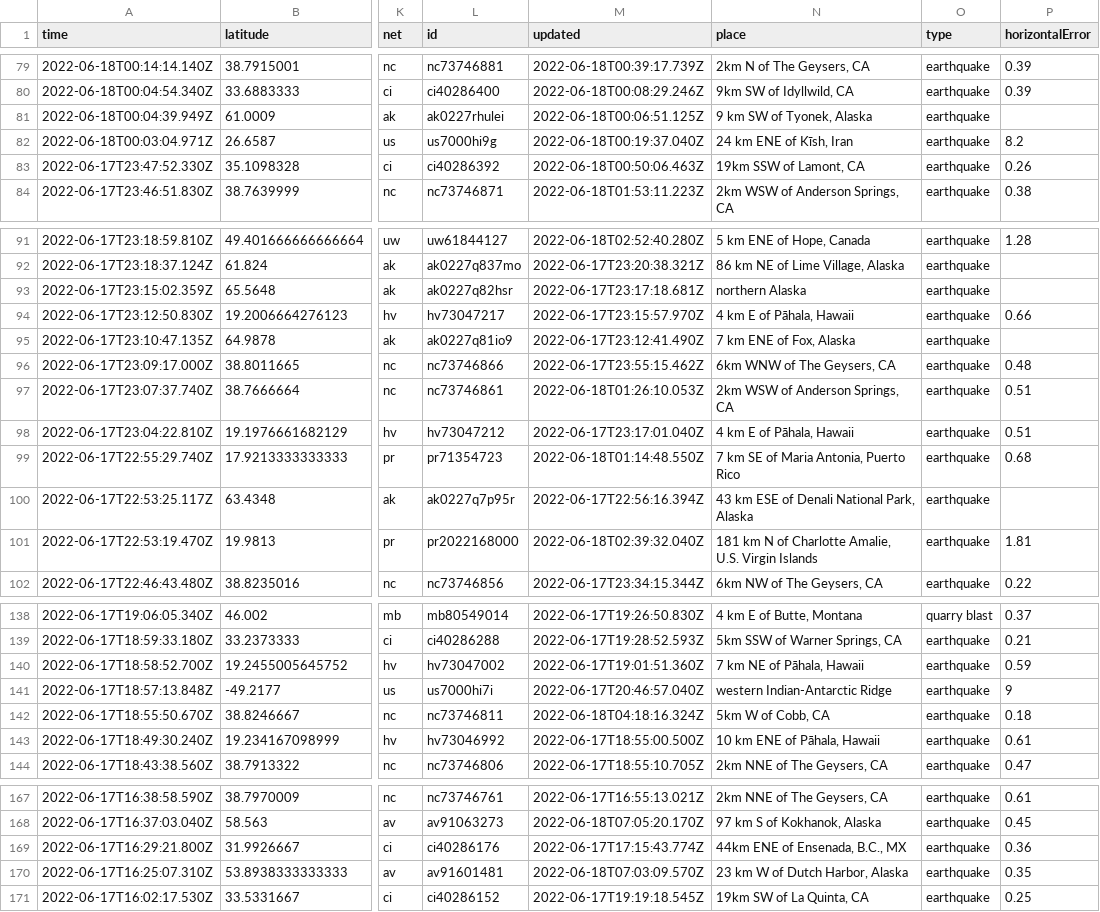
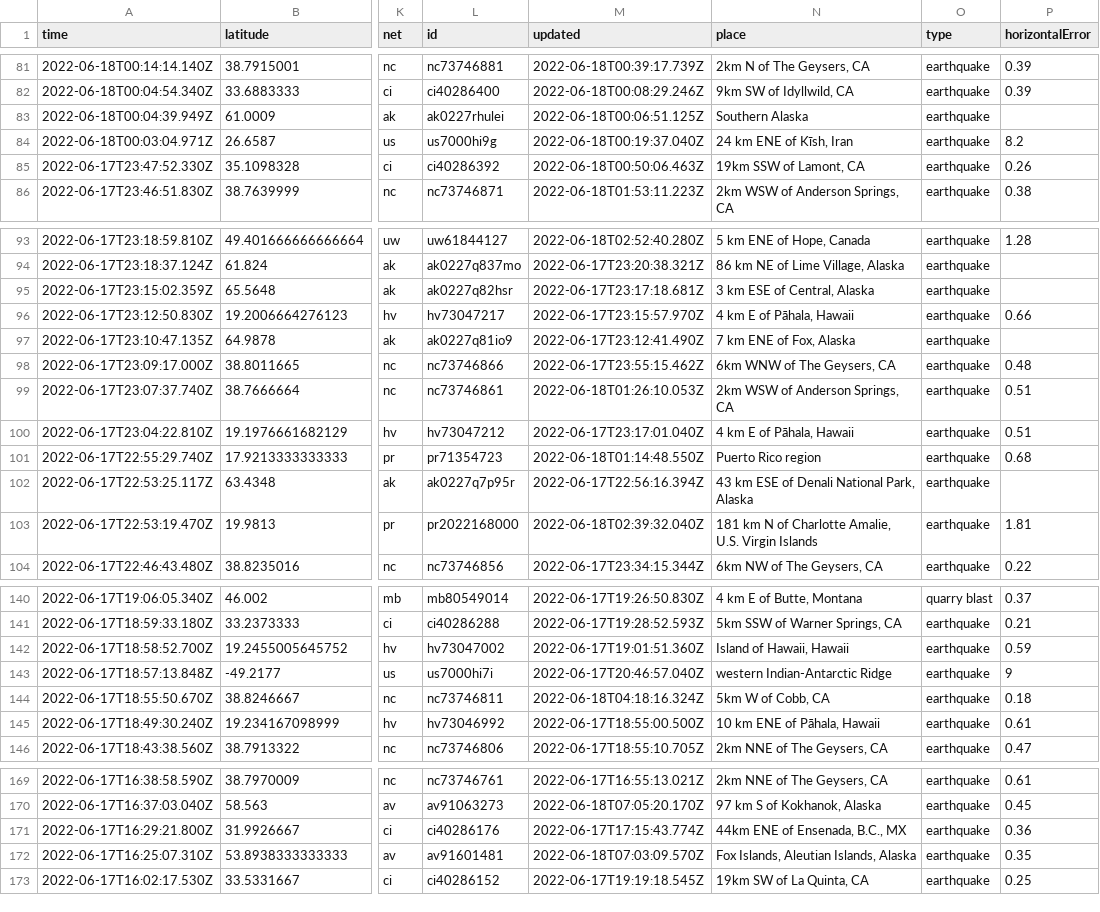
Before and after one commit to CHelmsenterprisenewscom/my-reporting-robot, a CSV file: usgs_current.csv, drawn as a sheet; only a part is shown, gaps mark what is left out; addresses are those after the commit; the diff covers the shown part only; the diff names each change by its address in the sheet, - before the commit and + after, or states it on an @@ line.

```diff
--- a/usgs_current.csv
+++ b/usgs_current.csv
-N83 (place): 9 km SW of Tyonek, Alaska
+N83 (place): Southern Alaska
-N95 (place): northern Alaska
+N95 (place): 3 km ESE of Central, Alaska
-N101 (place): 7 km SE of Maria Antonia, Puerto Rico
+N101 (place): Puerto Rico region
-N142 (place): 7 km NE of Pāhala, Hawaii
+N142 (place): Island of Hawaii, Hawaii
-N172 (place): 23 km W of Dutch Harbor, Alaska
+N172 (place): Fox Islands, Aleutian Islands, Alaska
```
Also changed, not shown: 3 added rows, 2 removed rows and 5 edited cells elsewhere in this file.
